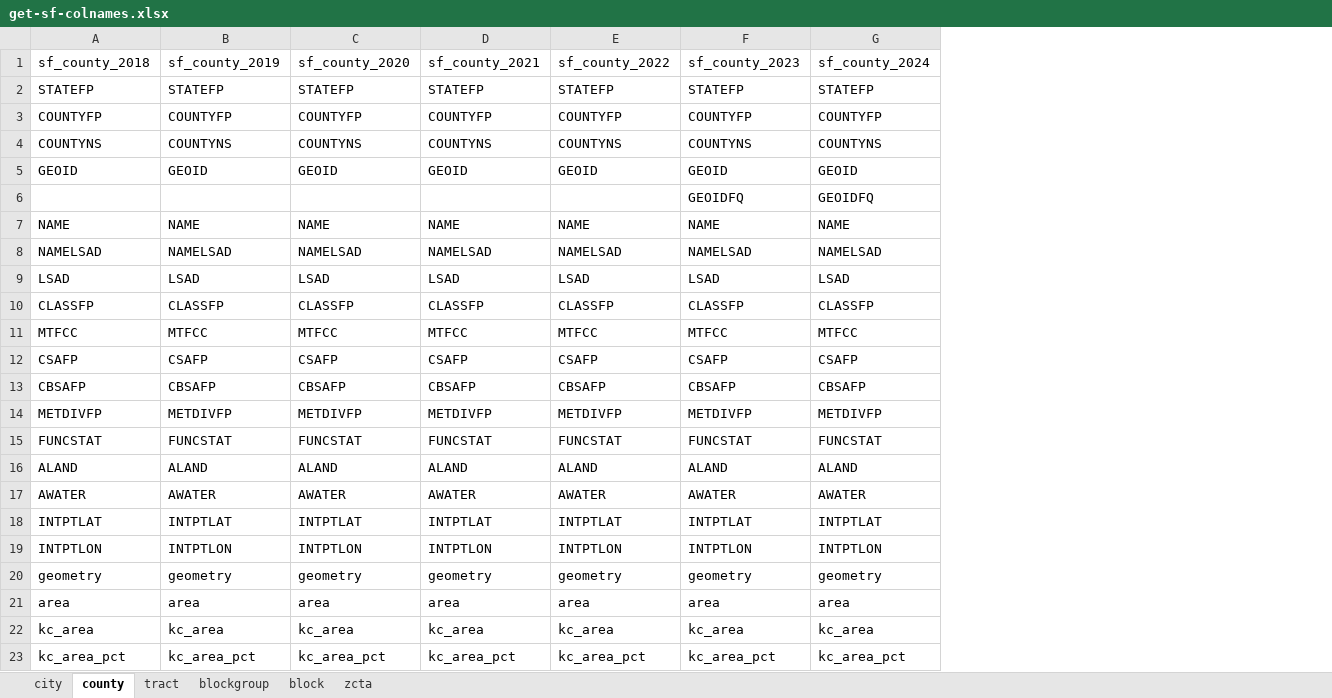
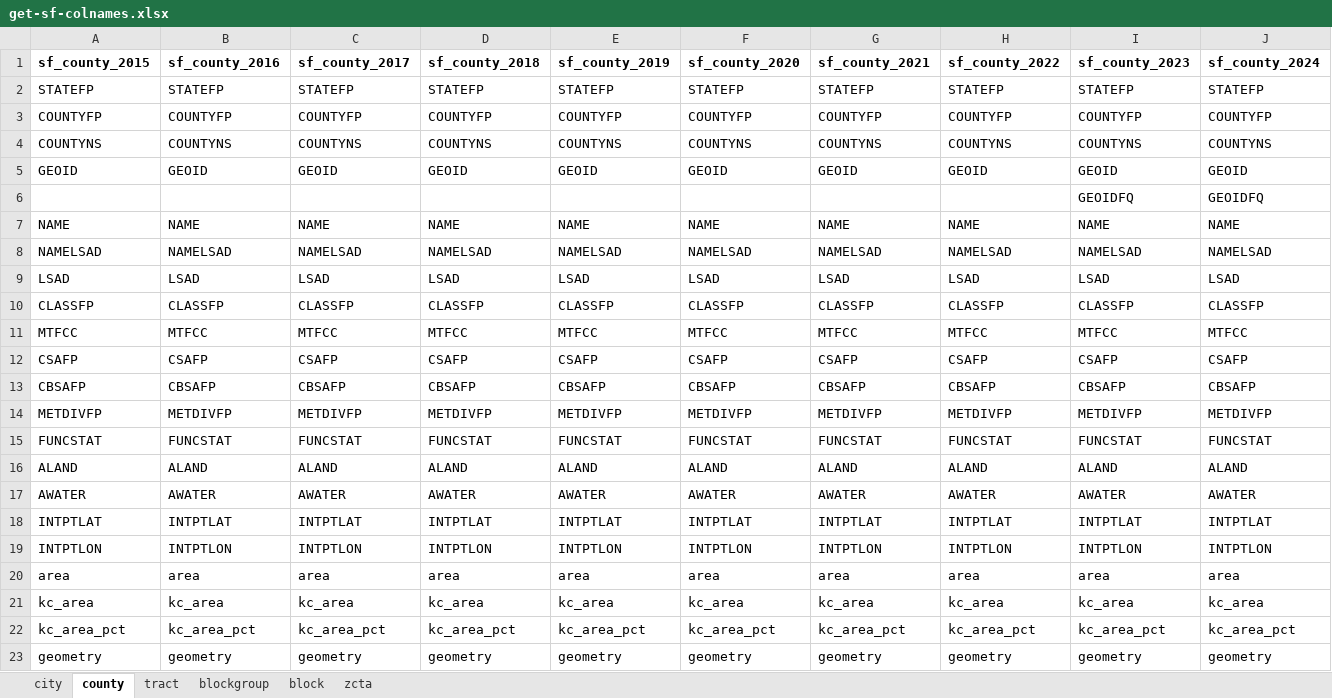
Before and after one commit to eliotmonaco/kcData, an Excel workbook: data-raw/get-sf-colnames.xlsx, sheet county, drawn as a sheet; values as stored, in another font and other column widths than the file's, no borders; the diff names each change by its address in the sheet, - before the commit and + after, or states it on an @@ line.

```diff
--- a/data-raw/get-sf-colnames.xlsx (sheet county)
+++ b/data-raw/get-sf-colnames.xlsx (sheet county)
+column H (sf_county_2022), rows 2-22: STATEFP | COUNTYFP | COUNTYNS | GEOID |  | NAME | NAMELSAD | LSAD | CLASSFP | MTFCC | CSAFP | CBSAFP | METDIVFP | FUNCSTAT | ALAND | AWATER | INTPTLAT | INTPTLON | area | kc_area | kc_area_pct
+column I (sf_county_2023), rows 2-22: STATEFP | COUNTYFP | COUNTYNS | GEOID | GEOIDFQ | NAME | NAMELSAD | LSAD | CLASSFP | MTFCC | CSAFP | CBSAFP | METDIVFP | FUNCSTAT | ALAND | AWATER | INTPTLAT | INTPTLON | area | kc_area | kc_area_pct
+column J (sf_county_2024), rows 2-22: STATEFP | COUNTYFP | COUNTYNS | GEOID | GEOIDFQ | NAME | NAMELSAD | LSAD | CLASSFP | MTFCC | CSAFP | CBSAFP | METDIVFP | FUNCSTAT | ALAND | AWATER | INTPTLAT | INTPTLON | area | kc_area | kc_area_pct
-A1: sf_county_2018
+A1: sf_county_2015
-A1:G1 bold: off
+A1:G1 bold: on
-B1: sf_county_2019
+B1: sf_county_2016
-C1: sf_county_2020
+C1: sf_county_2017
-D1: sf_county_2021
+D1: sf_county_2018
-E1: sf_county_2022
+E1: sf_county_2019
-F1: sf_county_2023
+F1: sf_county_2020
-G1: sf_county_2024
+G1: sf_county_2021
-F6 (sf_county_2020): GEOIDFQ
+F6 (sf_county_2020): (empty)
-G6 (sf_county_2021): GEOIDFQ
+G6 (sf_county_2021): (empty)
@@ row 20 moved to row 23: geometry @@
```
Also changed, not shown: sheet blockgroup, sheet tract, sheet zcta, sheet block, sheet city, 45 other files.
